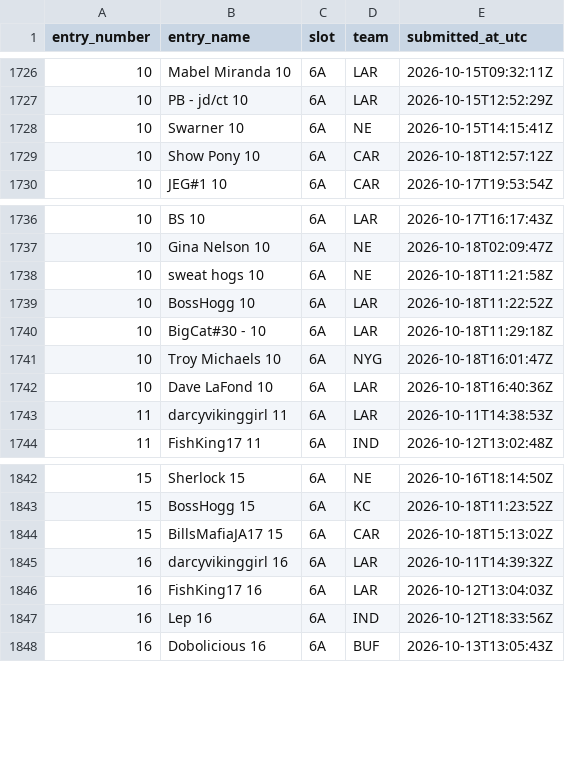
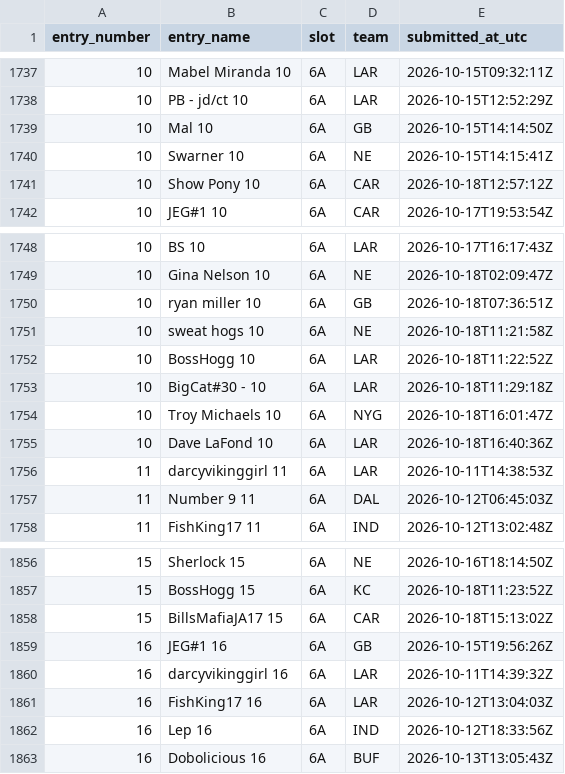
Before and after one commit to wstow/pow-pick-log, a CSV file: seasons/2026/week-06.csv, drawn as a sheet; only a part is shown, gaps mark what is left out; the diff covers the shown part only; the diff names each change by its address in the sheet, - before the commit and + after, or states it on an @@ line.

```diff
--- a/seasons/2026/week-06.csv
+++ b/seasons/2026/week-06.csv
+row 1739: 10 | Mal 10 | 6A | GB | 2026-10-15T14:14:50Z
+row 1750: 10 | ryan miller 10 | 6A | GB | 2026-10-18T07:36:51Z
+row 1757: 11 | Number 9 11 | 6A | DAL | 2026-10-12T06:45:03Z
+row 1859: 16 | JEG#1 16 | 6A | GB | 2026-10-15T19:56:26Z
```
Also changed, not shown: 11 added rows elsewhere in this file.
